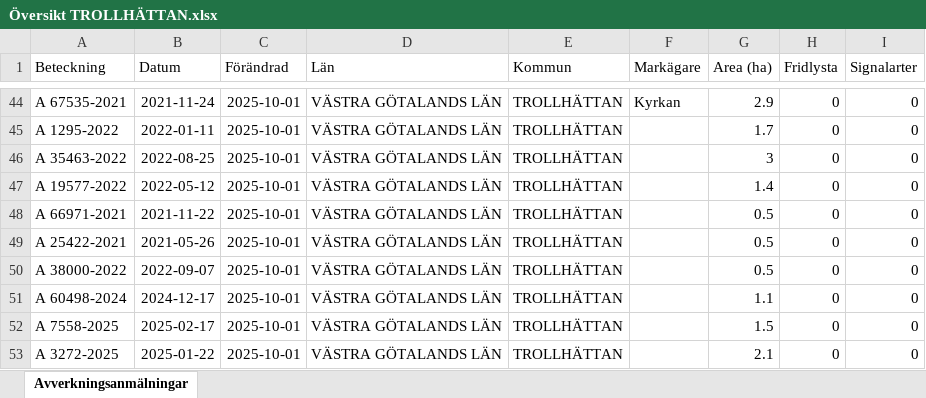
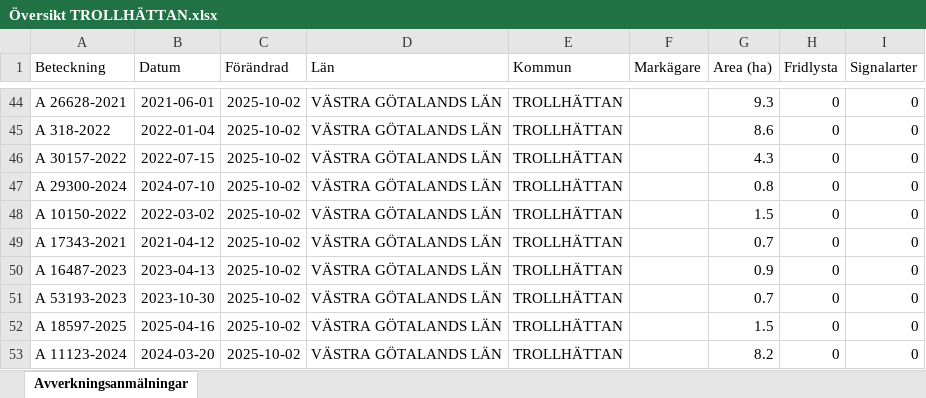
Before and after one commit to klasma/Logging_1488, an Excel workbook: Översikt TROLLHÄTTAN.xlsx, sheet Avverkningsanmälningar, drawn as a sheet; only a part is shown, gaps mark what is left out; values as stored, in another font and other column widths than the file's, no borders; the diff covers the shown part only; the diff names each change by its address in the sheet, - before the commit and + after, or states it on an @@ line.

```diff
--- a/Översikt TROLLHÄTTAN.xlsx (sheet Avverkningsanmälningar)
+++ b/Översikt TROLLHÄTTAN.xlsx (sheet Avverkningsanmälningar)
-A44 (Beteckning): A 67535-2021
+A44 (Beteckning): A 26628-2021
-B44 (Datum): 2021-11-24
+B44 (Datum): 2021-06-01
-C44:C53 (Förändrad): 2025-10-01
+C44:C53 (Förändrad): 2025-10-02
-F44 (Markägare): Kyrkan
+F44 (Markägare): (empty)
-G44 (Area (ha)): 2.9
+G44 (Area (ha)): 9.3
-A45 (Beteckning): A 1295-2022
+A45 (Beteckning): A 318-2022
-B45 (Datum): 2022-01-11
+B45 (Datum): 2022-01-04
-G45 (Area (ha)): 1.7
+G45 (Area (ha)): 8.6
-A46 (Beteckning): A 35463-2022
+A46 (Beteckning): A 30157-2022
-B46 (Datum): 2022-08-25
+B46 (Datum): 2022-07-15
-G46 (Area (ha)): 3
+G46 (Area (ha)): 4.3
-A47 (Beteckning): A 19577-2022
+A47 (Beteckning): A 29300-2024
-B47 (Datum): 2022-05-12
+B47 (Datum): 2024-07-10
-G47 (Area (ha)): 1.4
+G47 (Area (ha)): 0.8
-A48 (Beteckning): A 66971-2021
+A48 (Beteckning): A 10150-2022
-B48 (Datum): 2021-11-22
+B48 (Datum): 2022-03-02
-G48 (Area (ha)): 0.5
+G48 (Area (ha)): 1.5
-A49 (Beteckning): A 25422-2021
+A49 (Beteckning): A 17343-2021
-B49 (Datum): 2021-05-26
+B49 (Datum): 2021-04-12
-G49 (Area (ha)): 0.5
+G49 (Area (ha)): 0.7
-A50 (Beteckning): A 38000-2022
+A50 (Beteckning): A 16487-2023
-B50 (Datum): 2022-09-07
+B50 (Datum): 2023-04-13
-G50 (Area (ha)): 0.5
+G50 (Area (ha)): 0.9
-A51 (Beteckning): A 60498-2024
+A51 (Beteckning): A 53193-2023
-B51 (Datum): 2024-12-17
+B51 (Datum): 2023-10-30
-G51 (Area (ha)): 1.1
+G51 (Area (ha)): 0.7
-A52 (Beteckning): A 7558-2025
+A52 (Beteckning): A 18597-2025
-B52 (Datum): 2025-02-17
+B52 (Datum): 2025-04-16
-A53 (Beteckning): A 3272-2025
+A53 (Beteckning): A 11123-2024
-B53 (Datum): 2025-01-22
+B53 (Datum): 2024-03-20
-G53 (Area (ha)): 2.1
+G53 (Area (ha)): 8.2
```
Also changed, not shown: 932 edited cells elsewhere in this sheet, artfynd/A 13597-2021 artfynd.xlsx, artfynd/A 18264-2022 artfynd.xlsx, 20 other files.
